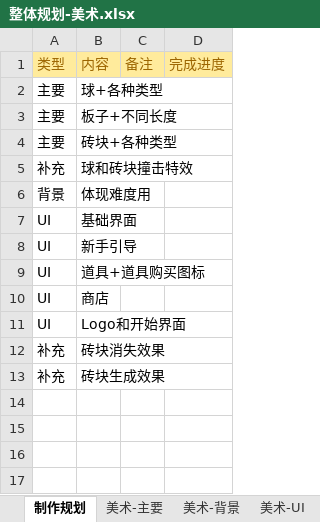
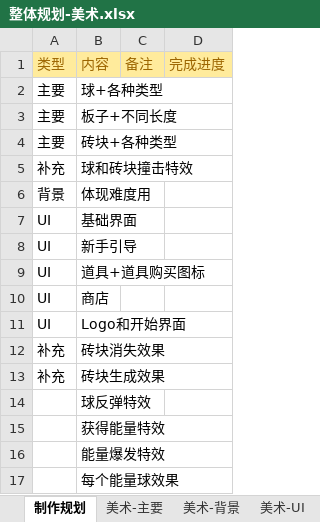
Before and after one commit to hpts482/BrickDumplingPublic, an Excel workbook: BrickDumpling规划/整体规划-美术.xlsx, sheet 制作规划, drawn as a sheet; values as stored, in another font and other column widths than the file's, no borders; the diff names each change by its address in the sheet, - before the commit and + after, or states it on an @@ line.

```diff
--- a/BrickDumpling规划/整体规划-美术.xlsx (sheet 制作规划)
+++ b/BrickDumpling规划/整体规划-美术.xlsx (sheet 制作规划)
+row 14:  | 球反弹特效
+row 15:  | 获得能量特效
+row 16:  | 能量爆发特效
+row 17:  | 每个能量球效果
```
Also changed, not shown: BrickDumpling工程表/stageLevel.xlsm, BrickDumpling规划/整体规划-策划and程序.xlsx, 20 other files.
